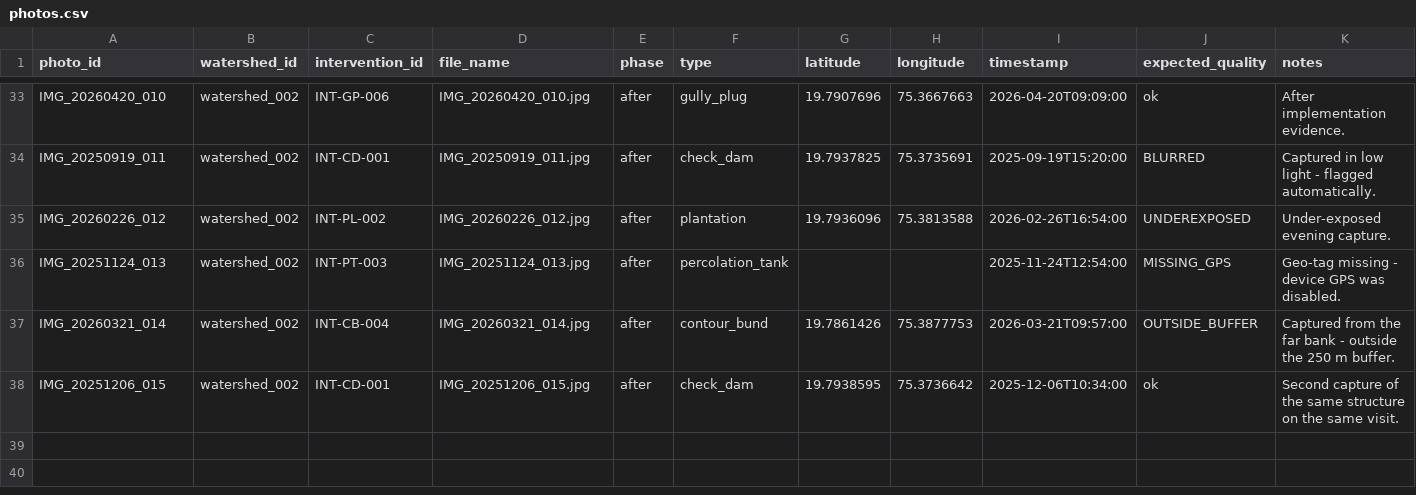
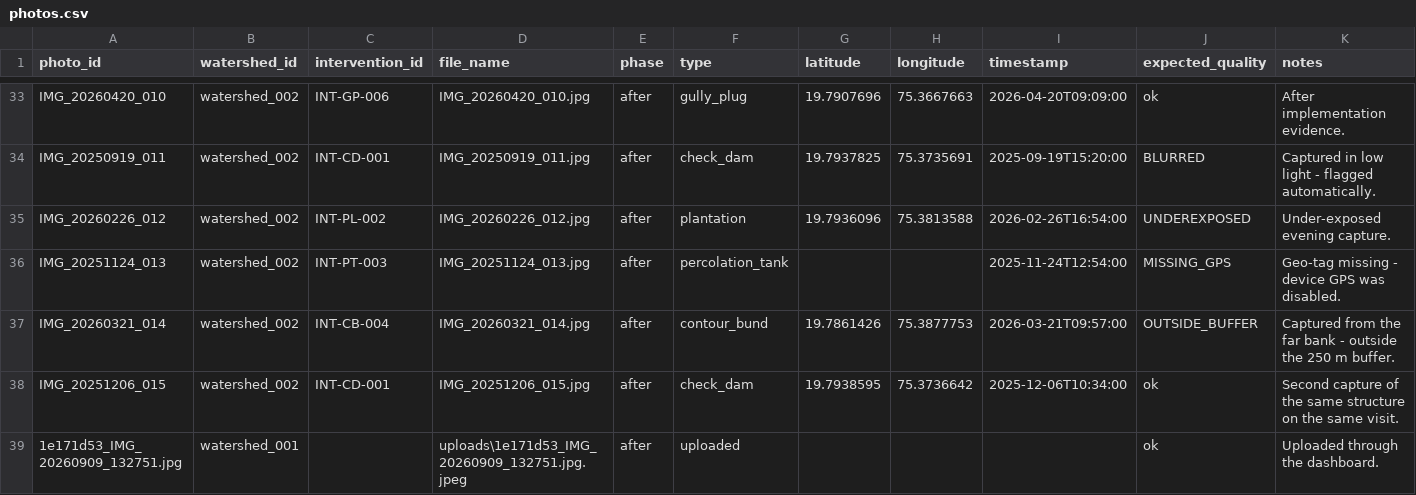
Before and after one commit to Yogeshsingh123-LAB/Watershed-Insight, a CSV file: data/sample/metadata/photos.csv, drawn as a sheet; only a part is shown, gaps mark what is left out; the diff names each change by its address in the sheet, - before the commit and + after, or states it on an @@ line.

Commit message:
feat(portal): add PublicPortal component and update UI navigation, MapView, and metadata

```diff
--- a/data/sample/metadata/photos.csv
+++ b/data/sample/metadata/photos.csv
+row 39: 1e171d53_IMG_20260909_132751.jpg | watershed_001 |  | uploads\1e171d53_IMG_20260909_132751.jpg.jpeg | after | uploaded |  |  |  | ok | Uploaded through the dashboard.
```
Also changed, not shown: 13 other files.
